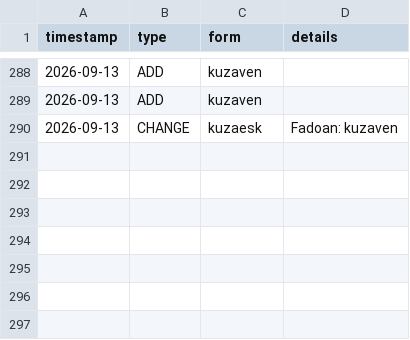
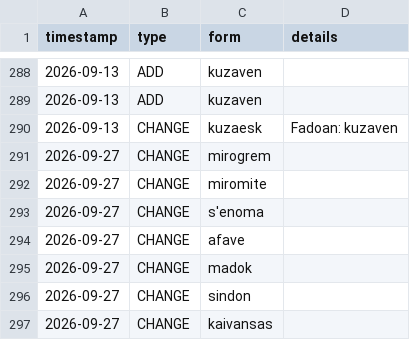
Before and after one commit to Zaslon/IdyerinDictionary, a CSV file: idyer_changelog.csv, drawn as a sheet; only a part is shown, gaps mark what is left out; the diff names each change by its address in the sheet, - before the commit and + after, or states it on an @@ line.

```diff
--- a/idyer_changelog.csv
+++ b/idyer_changelog.csv
+row 291: 2026-09-27 | CHANGE | mirogrem
+row 292: 2026-09-27 | CHANGE | miromite
+row 293: 2026-09-27 | CHANGE | s'enoma
+row 294: 2026-09-27 | CHANGE | afave
+row 295: 2026-09-27 | CHANGE | madok
+row 296: 2026-09-27 | CHANGE | sindon
+row 297: 2026-09-27 | CHANGE | kaivansas
```
Also changed, not shown: 1 other file.
